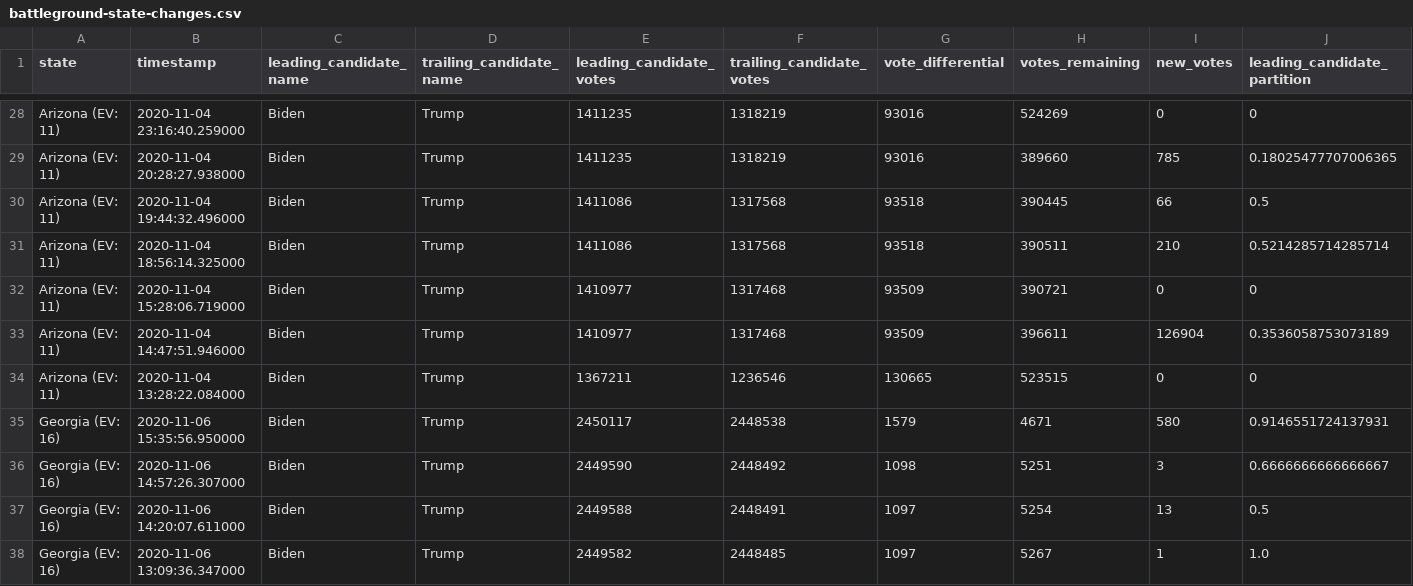
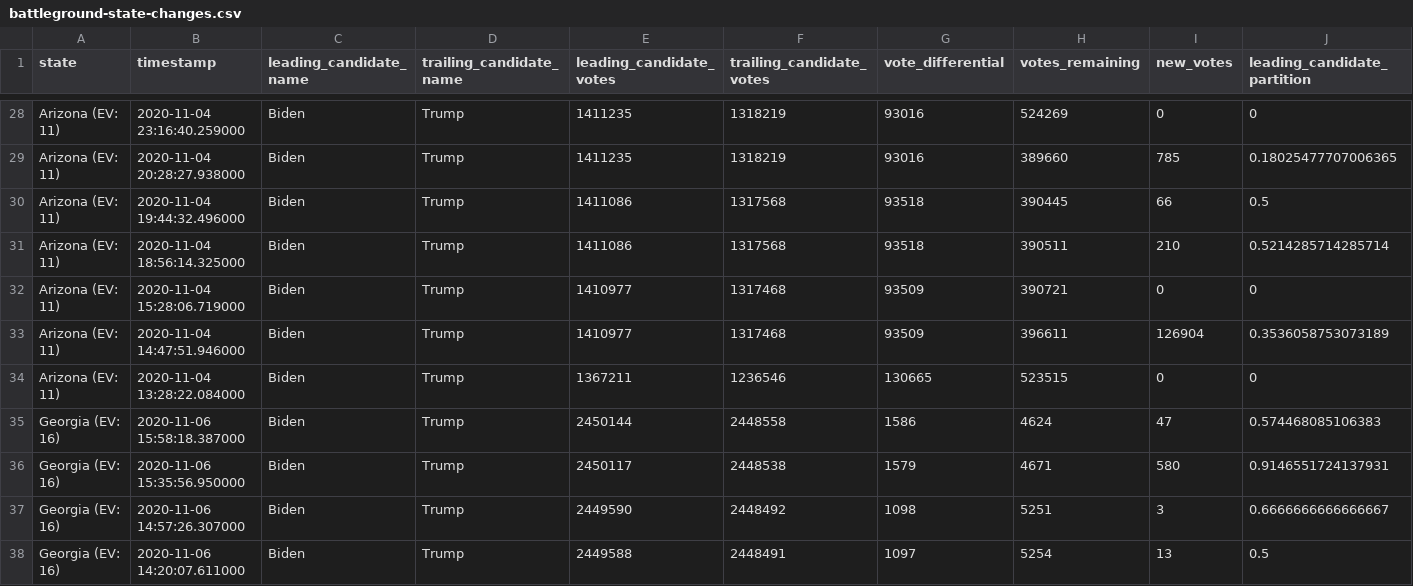
Before and after one commit to Bart0110/nyt-2020-election-scraper, a CSV file: battleground-state-changes.csv, drawn as a sheet; only a part is shown, gaps mark what is left out; the shorter side is filled out with more unchanged rows; rows hold the shown columns only; the diff names each change by its address in the sheet, - before the commit and + after, or states it on an @@ line.

Commit message:
Regenerate battleground-state-changes.<txt/html/csv>

```diff
--- a/battleground-state-changes.csv
+++ b/battleground-state-changes.csv
+row 35: Georgia (EV: 16) | 2020-11-06 15:58:18.387000 | Biden | Trump | 2450144 | 2448558 | 1586 | 4624 | 47 | 0.574468085106383
```
Also changed, not shown: 4 other files.
